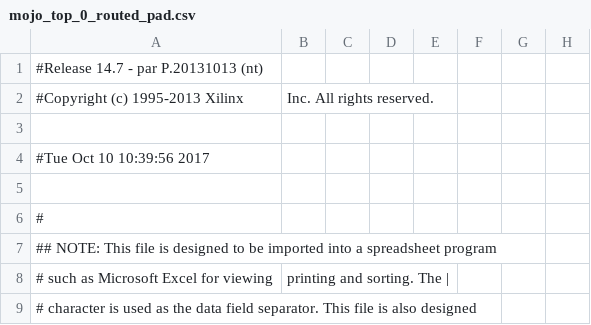
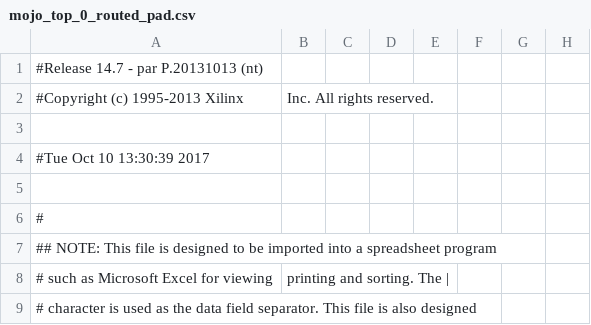
Before and after one commit to LoveFallen/FPGA-Test, a CSV file: work/planAhead/trial/trial.runs/impl_1/mojo_top_0_routed_pad.csv, drawn as a sheet; only a part is shown; the diff names each change by its address in the sheet, - before the commit and + after, or states it on an @@ line.

```diff
--- a/work/planAhead/trial/trial.runs/impl_1/mojo_top_0_routed_pad.csv
+++ b/work/planAhead/trial/trial.runs/impl_1/mojo_top_0_routed_pad.csv
-A4: #Tue Oct 10 10:39:56 2017
+A4: #Tue Oct 10 13:30:39 2017
```
Also changed, not shown: 45 other files.
